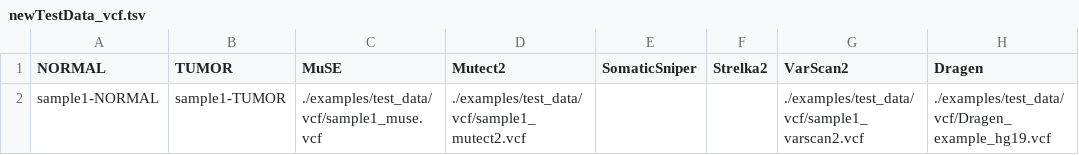
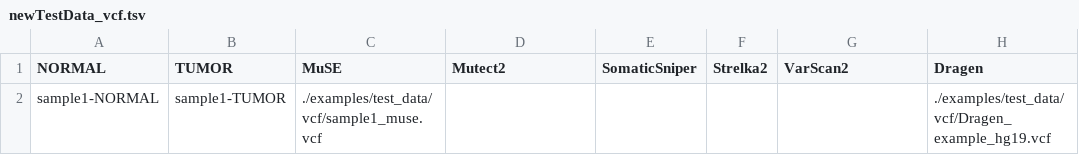
Before and after one commit to anitalu724/MutScape, a TSV file: mutscape/examples/tsv/newTestData_vcf.tsv, drawn as a sheet; only a part is shown; the diff names each change by its address in the sheet, - before the commit and + after, or states it on an @@ line.

Commit message:
20210805_support_Dragen_caller

```diff
--- a/mutscape/examples/tsv/newTestData_vcf.tsv
+++ b/mutscape/examples/tsv/newTestData_vcf.tsv
-D2 (Mutect2): ./examples/test_data/vcf/sample1_mutect2.vcf
+D2 (Mutect2): (empty)
-G2 (VarScan2): ./examples/test_data/vcf/sample1_varscan2.vcf
+G2 (VarScan2): (empty)
```
Also changed, not shown: 4 other files.
